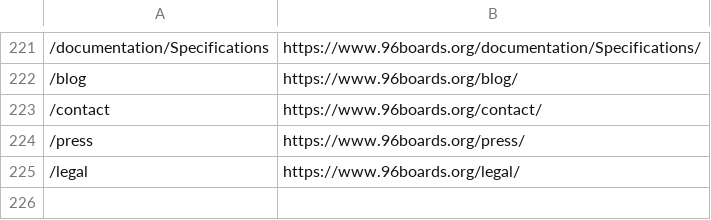
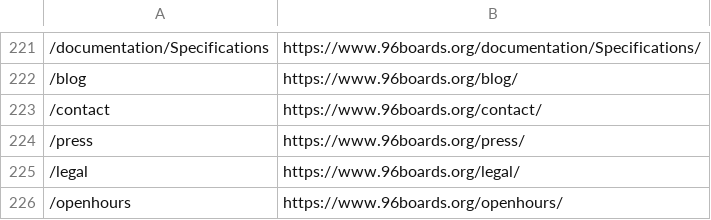
Before and after one commit to 96boards/website, a CSV file: _data/redirects.csv, drawn as a sheet; only a part is shown, gaps mark what is left out.

Commit message:
Added /openhours redirect for s3

```diff
--- a/_data/redirects.csv
+++ b/_data/redirects.csv
@@ -225 +225,2 @@
 /legal,https://www.96boards.org/legal/
+/openhours,https://www.96boards.org/openhours/
```
